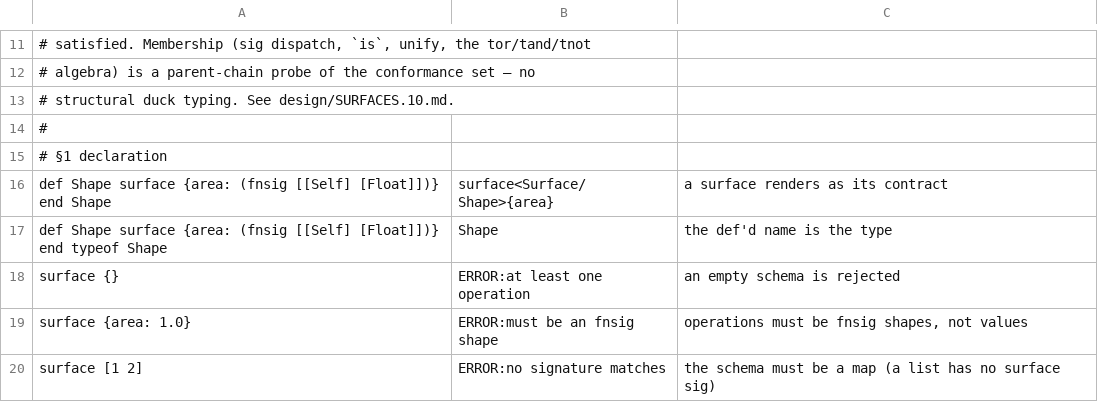
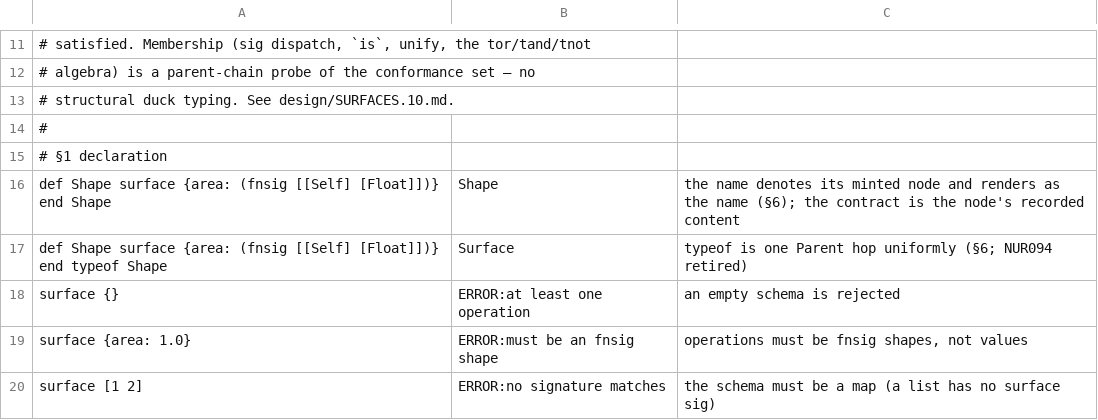
Before and after one commit to aql-lang/aql, a TSV file: lang/spec/surface.tsv, drawn as a sheet; only a part is shown, gaps mark what is left out.

```diff
--- a/lang/spec/surface.tsv
+++ b/lang/spec/surface.tsv
@@ -15,4 +15,4 @@
 # §1  declaration
-def Shape surface {area: (fnsig [[Self] [Float]])} end Shape	surface<Surface/Shape>{area}	a surface renders as its contract
-def Shape surface {area: (fnsig [[Self] [Float]])} end typeof Shape	Shape	the def'd name is the type
+def Shape surface {area: (fnsig [[Self] [Float]])} end Shape	Shape	the name denotes its minted node and renders as the name (§6); the contract is the node's recorded content
+def Shape surface {area: (fnsig [[Self] [Float]])} end typeof Shape	Surface	typeof is one Parent hop uniformly (§6; NUR094 retired)
 surface {}	ERROR:at least one operation	an empty schema is rejected
```
Also changed, not shown: lang/spec/compare.tsv, lang/spec/edge-types-1.tsv, 21 other files.
